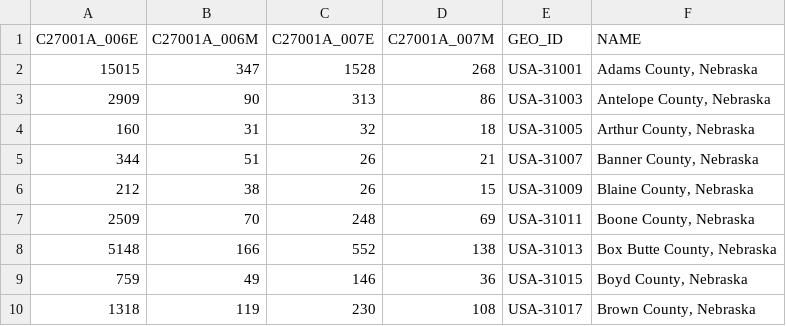
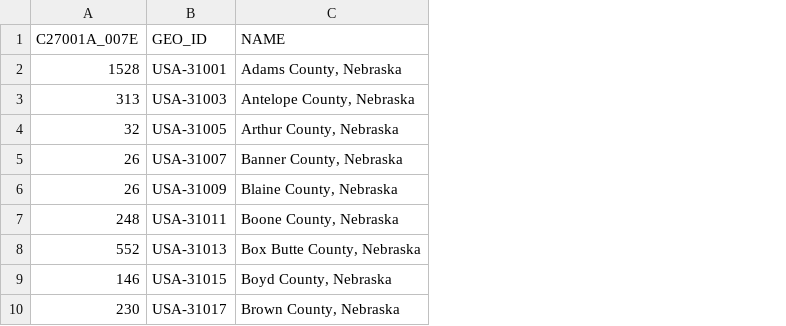
Before and after one commit to iabauer2/GEOG370Spring2022, a CSV file: Homework 6/Part 1/data.csv, drawn as a sheet; only a part is shown; the diff names each change by its address in the sheet, - before the commit and + after, or states it on an @@ line.

```diff
--- a/Homework 6/Part 1/data.csv
+++ b/Homework 6/Part 1/data.csv
-column A (C27001A_006E), rows 2-10: 15015 | 2909 | 160 | 344 | 212 | 2509 | 5148 | 759 | 1318
-column B (C27001A_006M), rows 2-10: 347 | 90 | 31 | 51 | 38 | 70 | 166 | 49 | 119
-column D (C27001A_007M), rows 2-10: 268 | 86 | 18 | 21 | 15 | 69 | 138 | 36 | 108
```
Also changed, not shown: 1 other file.
